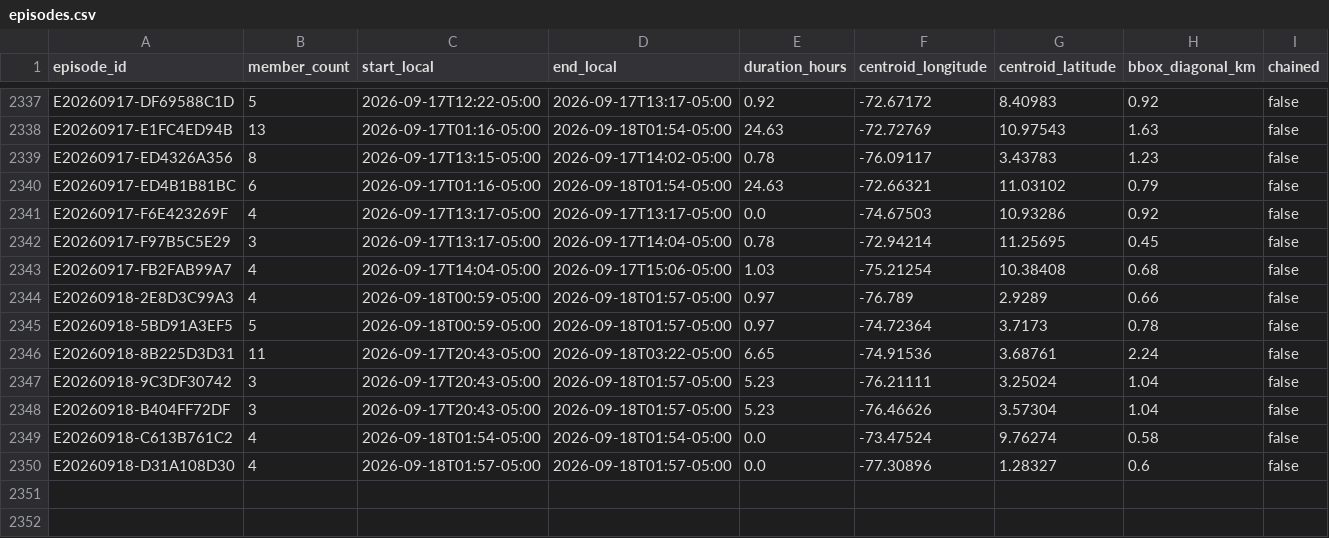
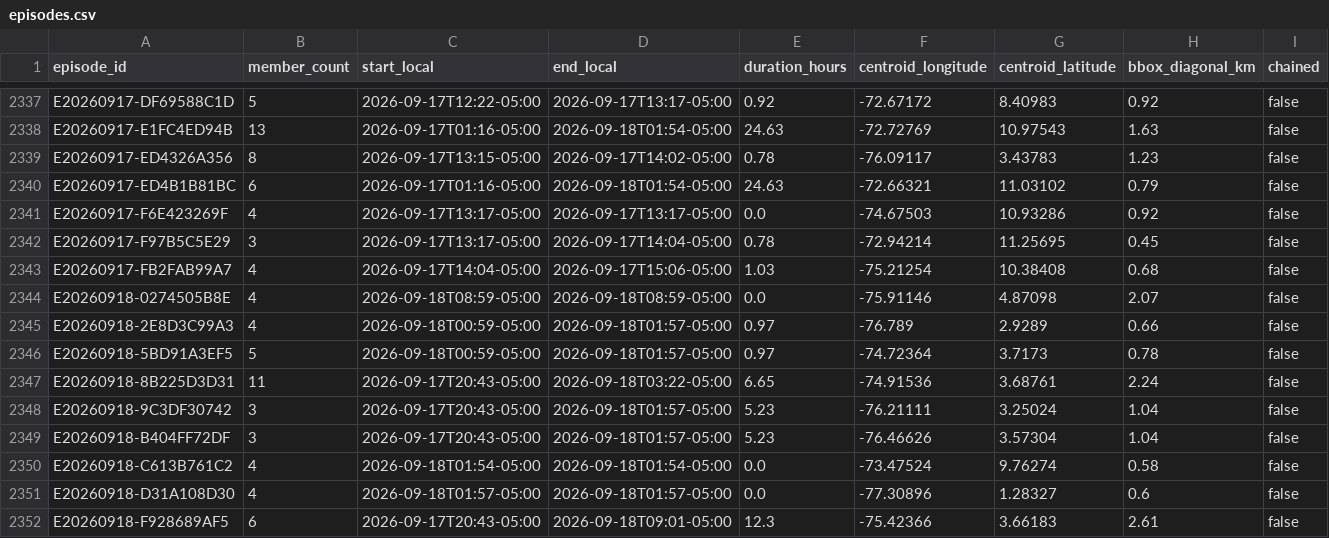
Before and after one commit to jcgomezga/puntos-calor-colombia-dashboard, a CSV file: data/episodes/episodes.csv, drawn as a sheet; only a part is shown, gaps mark what is left out; rows hold the shown columns only; the diff names each change by its address in the sheet, - before the commit and + after, or states it on an @@ line.

```diff
--- a/data/episodes/episodes.csv
+++ b/data/episodes/episodes.csv
+row 2344: E20260918-0274505B8E | 4 | 2026-09-18T08:59-05:00 | 2026-09-18T08:59-05:00 | 0.0 | -75.91146 | 4.87098 | 2.07 | false
+row 2352: E20260918-F928689AF5 | 6 | 2026-09-17T20:43-05:00 | 2026-09-18T09:01-05:00 | 12.3 | -75.42366 | 3.66183 | 2.61 | false
```
Also changed, not shown: data/episodes/episode_lineage.csv, data/metadata/run_log.csv, 22 other files.
